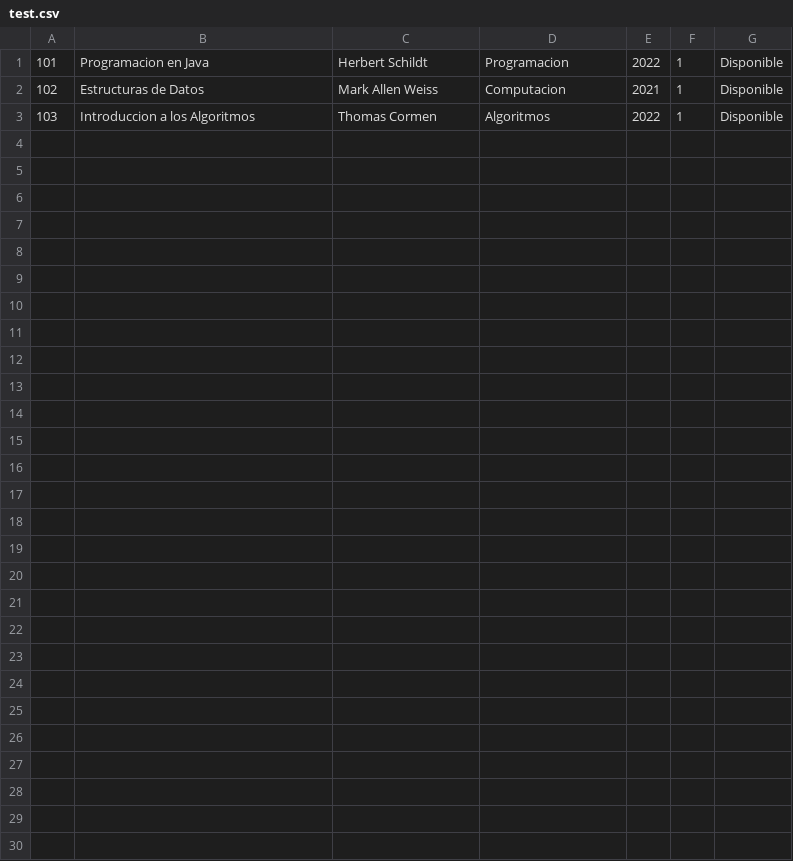
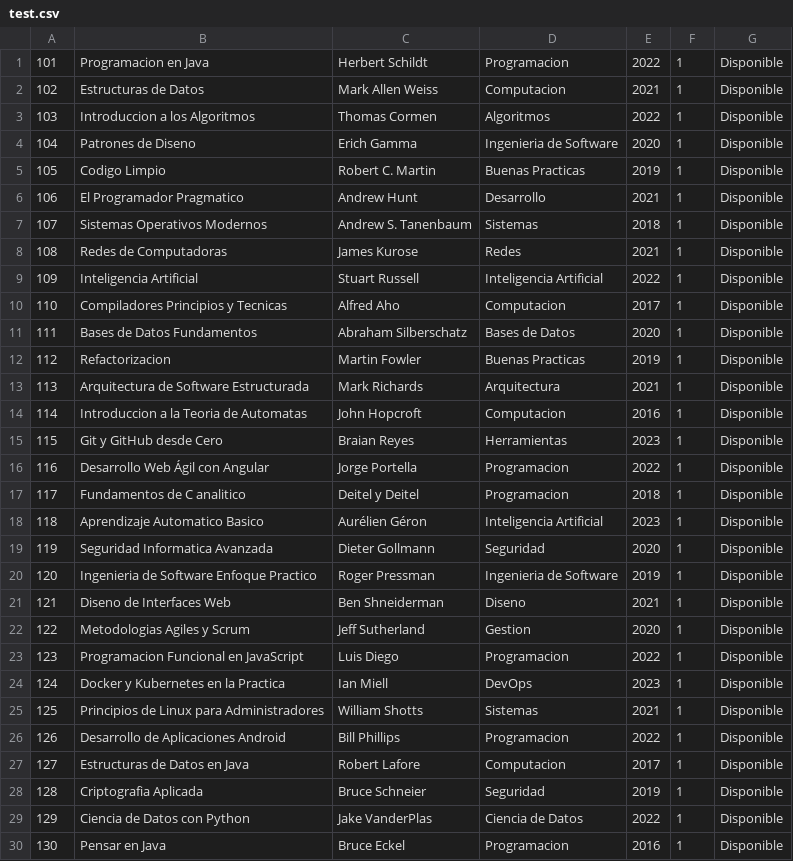
Before and after one commit to ciriacod/AED---THE-FINAL---SISTEMA-DE-GESTION-DE-BIBLIOTECA, a CSV file: QuickLibrary/test.csv, drawn as a sheet.

Commit message:
Add additional book entries to test data CSV

```diff
--- a/QuickLibrary/test.csv
+++ b/QuickLibrary/test.csv
@@ -3 +3,28 @@
 103,Introduccion a los Algoritmos,Thomas Cormen,Algoritmos,2022,1,Disponible
+104,Patrones de Diseno,Erich Gamma,Ingenieria de Software,2020,1,Disponible
+105,Codigo Limpio,Robert C. Martin,Buenas Practicas,2019,1,Disponible
+106,El Programador Pragmatico,Andrew Hunt,Desarrollo,2021,1,Disponible
+107,Sistemas Operativos Modernos,Andrew S. Tanenbaum,Sistemas,2018,1,Disponible
+108,Redes de Computadoras,James Kurose,Redes,2021,1,Disponible
+109,Inteligencia Artificial,Stuart Russell,Inteligencia Artificial,2022,1,Disponible
+110,Compiladores Principios y Tecnicas,Alfred Aho,Computacion,2017,1,Disponible
+111,Bases de Datos Fundamentos,Abraham Silberschatz,Bases de Datos,2020,1,Disponible
+112,Refactorizacion,Martin Fowler,Buenas Practicas,2019,1,Disponible
+113,Arquitectura de Software Estructurada,Mark Richards,Arquitectura,2021,1,Disponible
+114,Introduccion a la Teoria de Automatas,John Hopcroft,Computacion,2016,1,Disponible
+115,Git y GitHub desde Cero,Braian Reyes,Herramientas,2023,1,Disponible
+116,Desarrollo Web Ágil con Angular,Jorge Portella,Programacion,2022,1,Disponible
+117,Fundamentos de C analitico,Deitel y Deitel,Programacion,2018,1,Disponible
+118,Aprendizaje Automatico Basico,Aurélien Géron,Inteligencia Artificial,2023,1,Disponible
+119,Seguridad Informatica Avanzada,Dieter Gollmann,Seguridad,2020,1,Disponible
+120,Ingenieria de Software Enfoque Practico,Roger Pressman,Ingenieria de Software,2019,1,Disponible
+121,Diseno de Interfaces Web,Ben Shneiderman,Diseno,2021,1,Disponible
+122,Metodologias Agiles y Scrum,Jeff Sutherland,Gestion,2020,1,Disponible
+123,Programacion Funcional en JavaScript,Luis Diego,Programacion,2022,1,Disponible
+124,Docker y Kubernetes en la Practica,Ian Miell,DevOps,2023,1,Disponible
+125,Principios de Linux para Administradores,William Shotts,Sistemas,2021,1,Disponible
+126,Desarrollo de Aplicaciones Android,Bill Phillips,Programacion,2022,1,Disponible
+127,Estructuras de Datos en Java,Robert Lafore,Computacion,2017,1,Disponible
+128,Criptografia Aplicada,Bruce Schneier,Seguridad,2019,1,Disponible
+129,Ciencia de Datos con Python,Jake VanderPlas,Ciencia de Datos,2022,1,Disponible
+130,Pensar en Java,Bruce Eckel,Programacion,2016,1,Disponible
```
